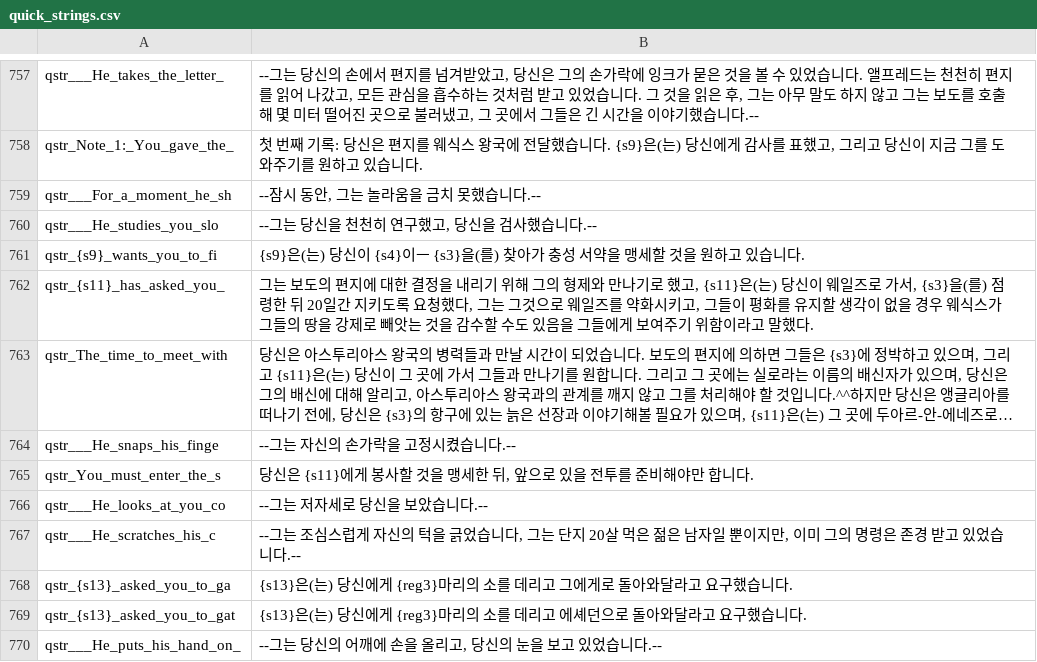
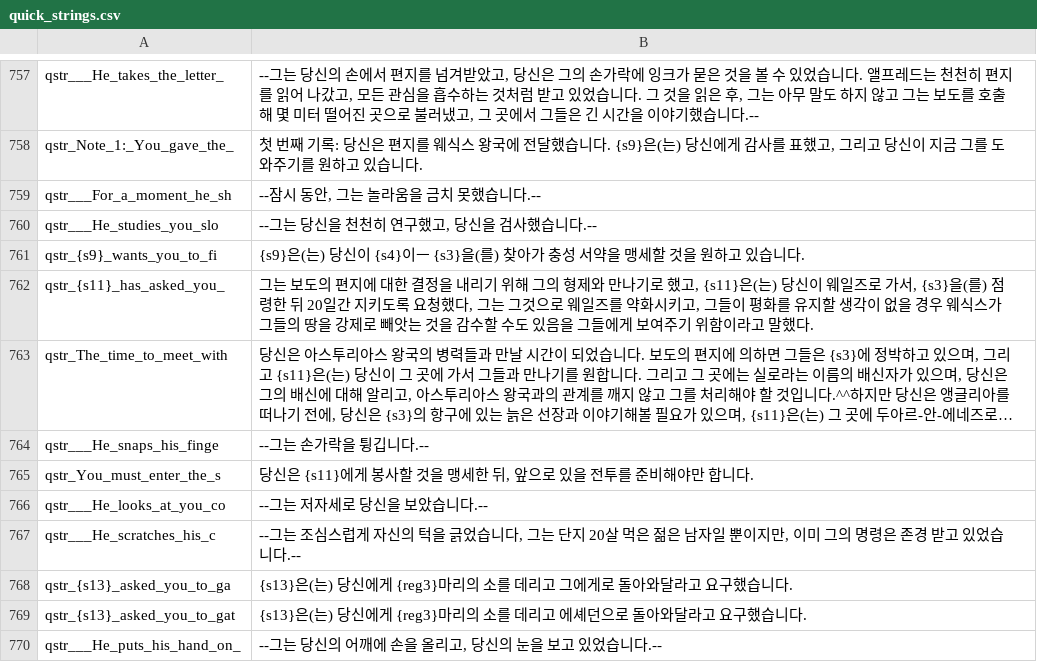
Before and after one commit to 21garam/MB_VikingConquest_R_Korean, a CSV file: languages/en/quick_strings.csv, drawn as a sheet; only a part is shown, gaps mark what is left out; long unchanged cells end in …; the diff names each change by its address in the sheet, - before the commit and + after, or states it on an @@ line.

```diff
--- a/languages/en/quick_strings.csv
+++ b/languages/en/quick_strings.csv
-B764: --그는 자신의 손가락을 고정시켰습니다.--
+B764: --그는 손가락을 튕깁니다.--
```
Also changed, not shown: languages/en/quests.csv, 1 other file.
